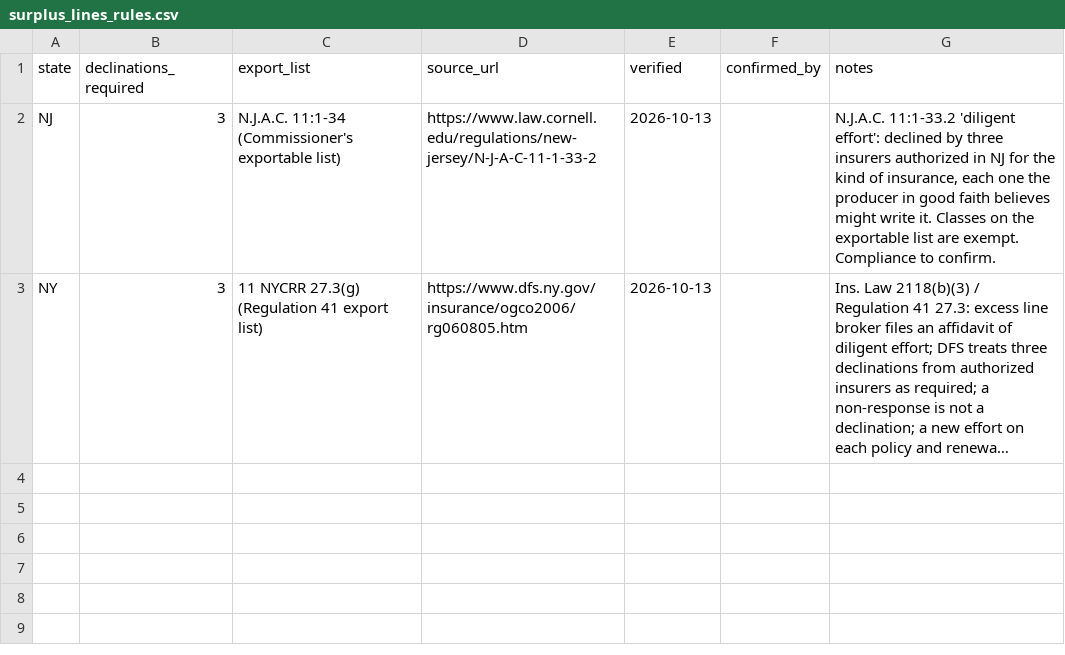
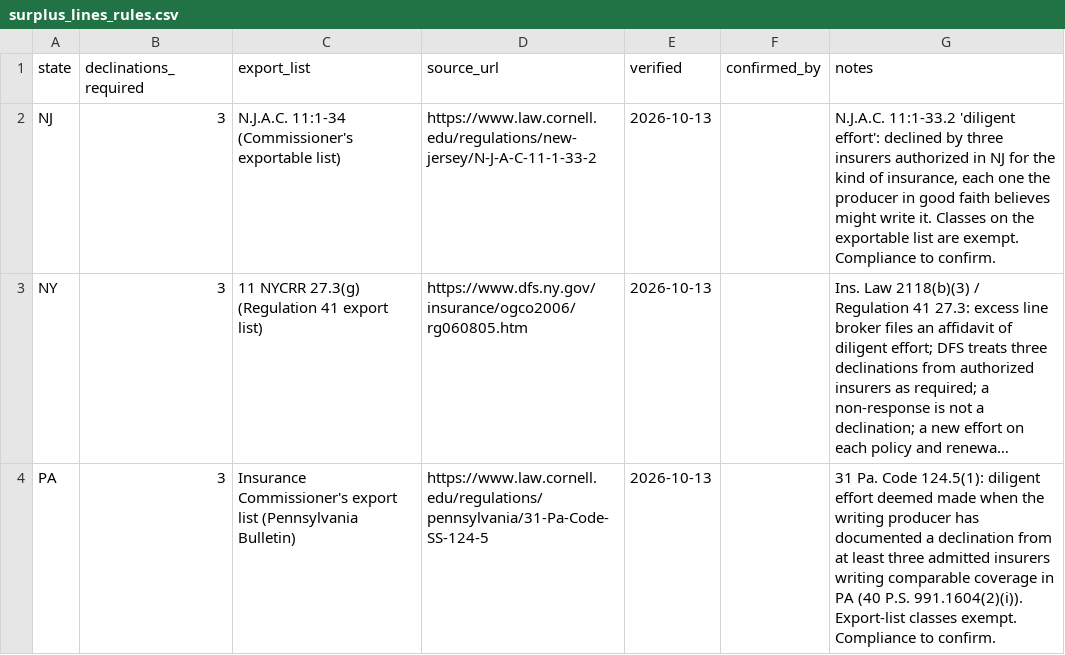
Before and after one commit to CodeBuffalo0225/csr-agent-team, a CSV file: data/surplus_lines_rules.csv, drawn as a sheet; long unchanged cells end in …; the diff names each change by its address in the sheet, - before the commit and + after, or states it on an @@ line.

```diff
--- a/data/surplus_lines_rules.csv
+++ b/data/surplus_lines_rules.csv
+row 4: PA | 3 | Insurance Commissioner's export list (Pennsylvania Bulletin) | https://www.law.cornell.edu/regulations/pennsylvania/31-Pa-Code-SS-124-5 | 2026-10-13 |  | 31 Pa. Code 124.5(1): diligent effort deemed made when the writing producer has documented a declination from at least three admitted insurers writing comparable coverage in PA (40 P.S. 991.1604(2)(i)). Export-list classes exempt. Compliance to confirm.
```
Also changed, not shown: data/state_rules.csv, 47 other files.
